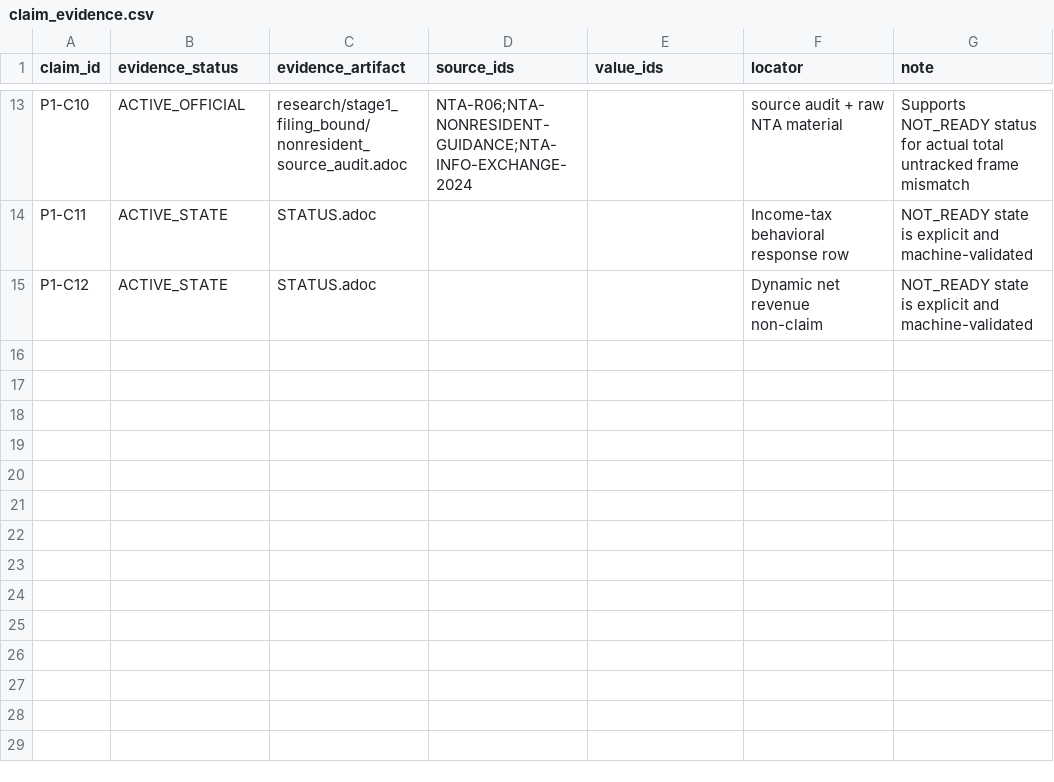
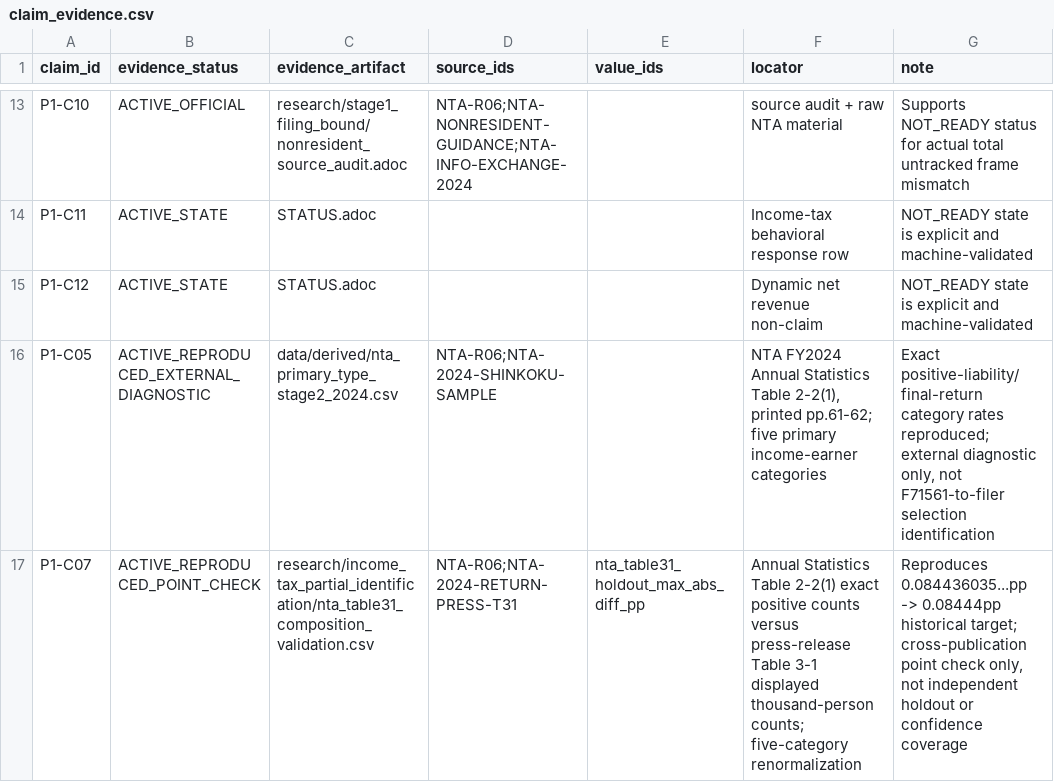
Before and after one commit to xmeta/jp-consumption-tax-reform, a CSV file: data/claim_evidence.csv, drawn as a sheet; only a part is shown, gaps mark what is left out; the diff names each change by its address in the sheet, - before the commit and + after, or states it on an @@ line.

```diff
--- a/data/claim_evidence.csv
+++ b/data/claim_evidence.csv
+row 16: P1-C05 | ACTIVE_REPRODUCED_EXTERNAL_DIAGNOSTIC | data/derived/nta_primary_type_stage2_2024.csv | NTA-R06;NTA-2024-SHINKOKU-SAMPLE |  | NTA FY2024 Annual Statistics Table 2-2(1), printed pp.61-62; five primary income-earner categories | Exact positive-liability/final-return category rates reproduced; external diagnostic only, not F71561-to-filer selection identification
+row 17: P1-C07 | ACTIVE_REPRODUCED_POINT_CHECK | research/income_tax_partial_identification/nta_table31_composition_validation.csv | NTA-R06;NTA-2024-RETURN-PRESS-T31 | nta_table31_holdout_max_abs_diff_pp | Annual Statistics Table 2-2(1) exact positive counts versus press-release Table 3-1 displayed thousand-person counts; five-category renormalization | Reproduces 0.084436035...pp -> 0.08444pp historical target; cross-publication point check only, not independent holdout or confidence coverage
```
Also changed, not shown: data/derived_catalog.csv, data/recovery/recovery_gaps.csv, 19 other files.
